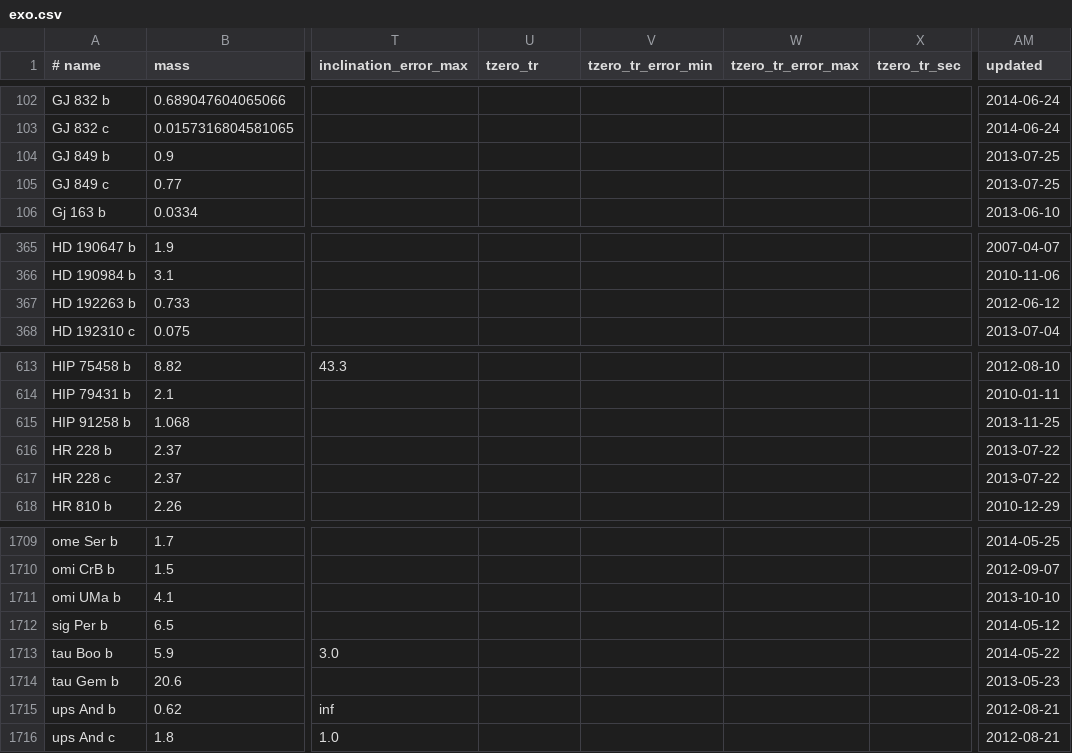
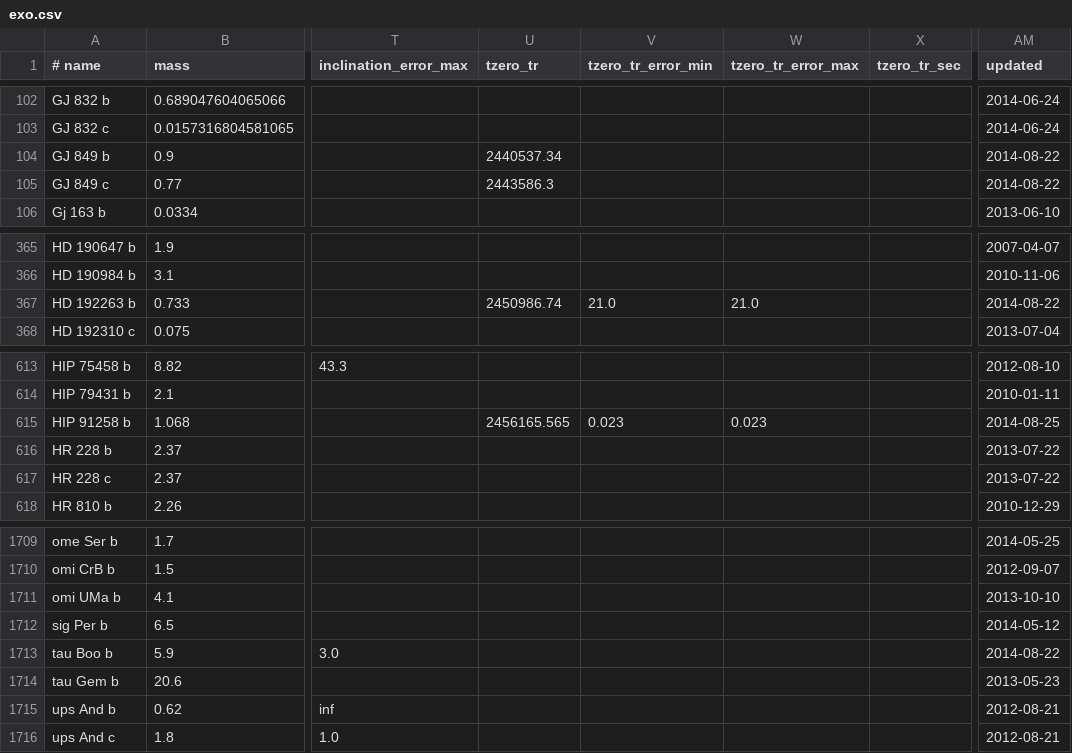
Before and after one commit to iastro-pt/SWEET-Cat, a CSV file: exo.csv, drawn as a sheet; only a part is shown, gaps mark what is left out; the diff covers the shown part only; the diff names each change by its address in the sheet, - before the commit and + after, or states it on an @@ line.

```diff
--- a/exo.csv
+++ b/exo.csv
-U104 (tzero_tr): (empty)
+U104 (tzero_tr): 2440537.34
-AM104:AM105 (updated): 2013-07-25
+AM104:AM105 (updated): 2014-08-22
-U105 (tzero_tr): (empty)
+U105 (tzero_tr): 2443586.3
-U367 (tzero_tr): (empty)
+U367 (tzero_tr): 2450986.74
-V367 (tzero_tr_error_min): (empty)
+V367 (tzero_tr_error_min): 21.0
-W367 (tzero_tr_error_max): (empty)
+W367 (tzero_tr_error_max): 21.0
-AM367 (updated): 2012-06-12
+AM367 (updated): 2014-08-22
-U615 (tzero_tr): (empty)
+U615 (tzero_tr): 2456165.565
-V615 (tzero_tr_error_min): (empty)
+V615 (tzero_tr_error_min): 0.023
-W615 (tzero_tr_error_max): (empty)
+W615 (tzero_tr_error_max): 0.023
-AM615 (updated): 2013-11-25
+AM615 (updated): 2014-08-25
-AM1713 (updated): 2014-05-22
+AM1713 (updated): 2014-08-22
```
Also changed, not shown: 96 edited cells elsewhere in this file, 3 other files.
